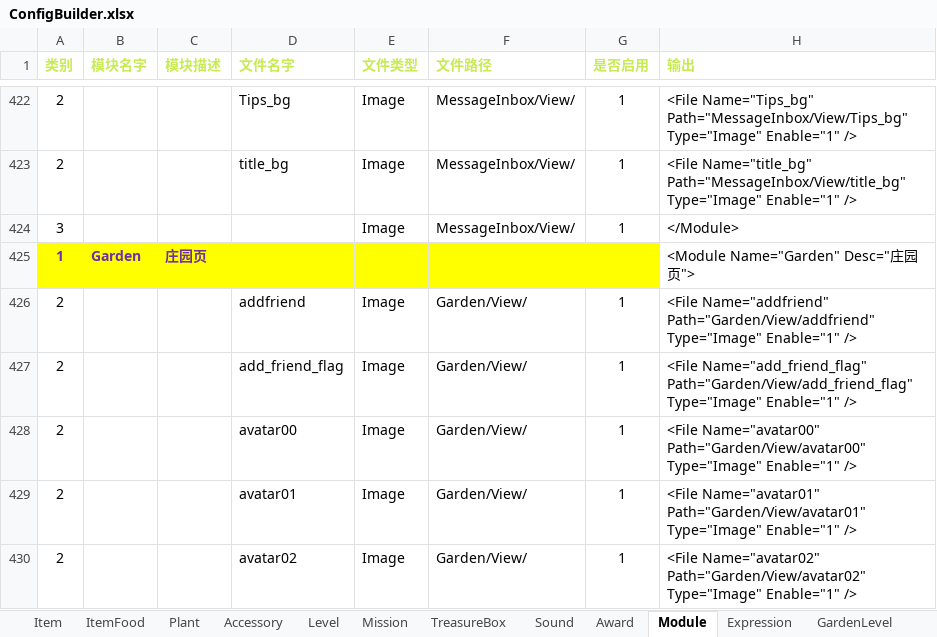
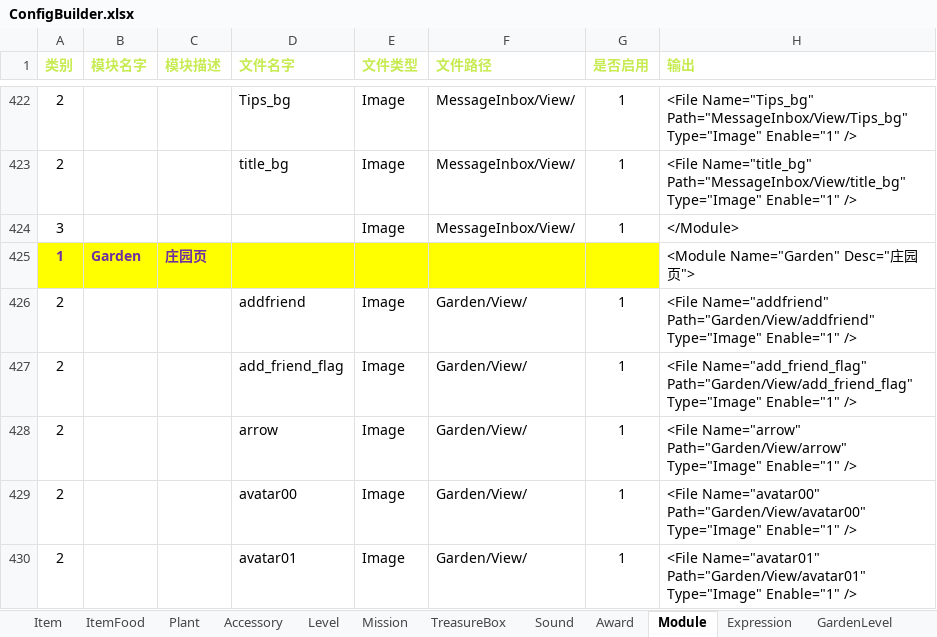
Before and after one commit to EarlyAnt/HankConfig, an Excel workbook: ConfigBuilder.xlsx, sheet Module, drawn as a sheet; only a part is shown, gaps mark what is left out; the shorter side is filled out with more unchanged rows; values as stored, in another font and other column widths than the file's, no borders; conditional formats not drawn; the diff names each change by its address in the sheet, - before the commit and + after, or states it on an @@ line.

Commit message:
1.ModuleConfig.xml配置文件，增加宝箱箭头图标的配置。

```diff
--- a/ConfigBuilder.xlsx (sheet Module)
+++ b/ConfigBuilder.xlsx (sheet Module)
+row 428: 2 |  |  | arrow | Image | Garden/View/ | 1 | <File Name="arrow" Path="Garden/View/arrow" Type="Image" Enable="1" />
```
Also changed, not shown: charts or pictures, 1 other file.
